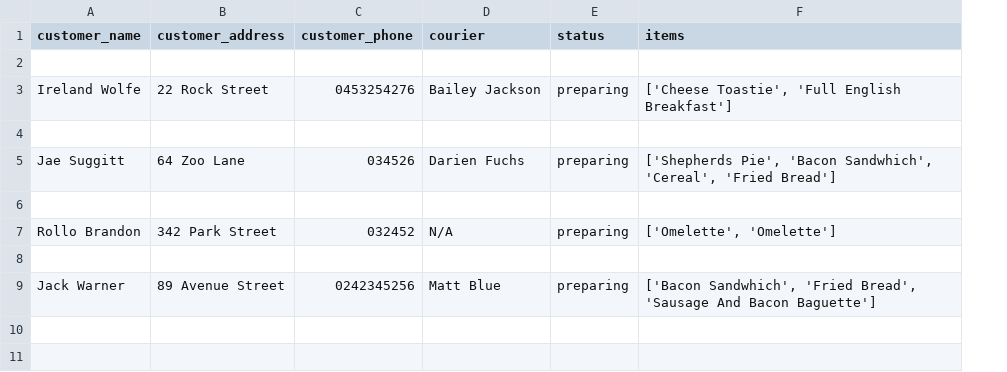
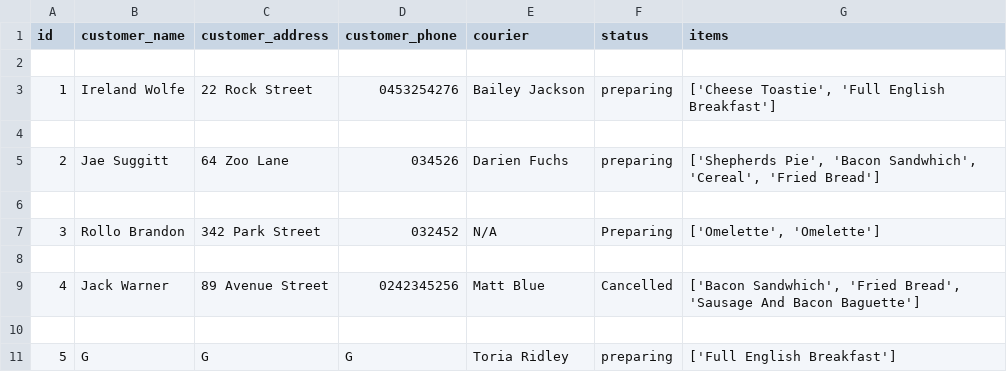
Before and after one commit to Dsaunders5358/6-Week-Project, a CSV file: source/Data/orders.csv, drawn as a sheet; addresses are those after the commit; the diff names each change by its address in the sheet, - before the commit and + after, or states it on an @@ line.

```diff
--- a/source/Data/orders.csv
+++ b/source/Data/orders.csv
+column A (id), rows 3-9: 1 |  | 2 |  | 3 |  | 4
-F7 (status): preparing
+F7 (status): Preparing
-F9 (status): preparing
+F9 (status): Cancelled
+row 10: (empty)
+row 11: 5 | G | G | G | Toria Ridley | preparing | ['Full English Breakfast']
```
Also changed, not shown: source/Data/couriers.csv, source/Data/products.csv, 8 other files.
